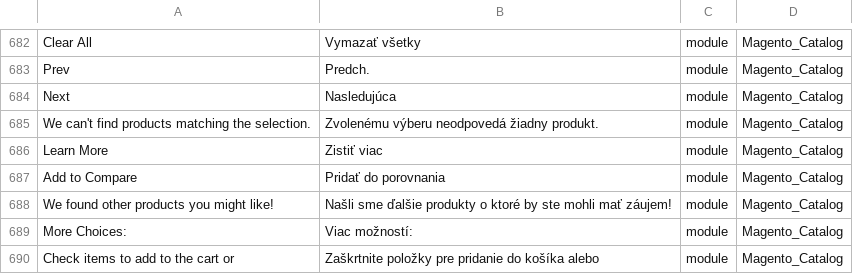
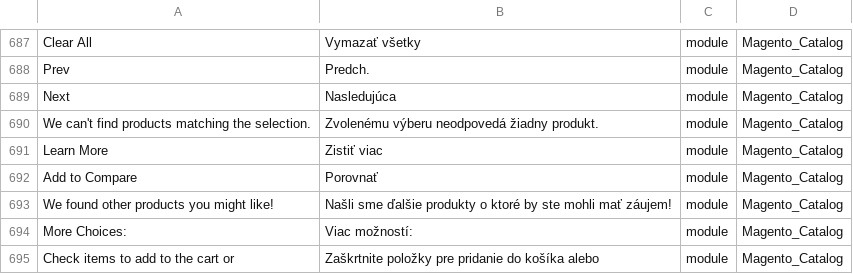
Before and after one commit to Magento2Translations/language_sk_sk, a CSV file: sk_SK.csv, drawn as a sheet; only a part is shown, gaps mark what is left out; the diff covers the shown part only.

```diff
--- a/sk_SK.csv
+++ b/sk_SK.csv
@@ -686,3 +691,3 @@ Next,Nasledujúca,module,Magento_Catalog
 "Learn More","Zistiť viac",module,Magento_Catalog
-"Add to Compare","Pridať do porovnania",module,Magento_Catalog
+"Add to Compare",Porovnať,module,Magento_Catalog
 "We found other products you might like!","Našli sme ďalšie produkty o ktoré by ste mohli mať záujem!",module,Magento_Catalog
```
Also changed, not shown: 6 added rows and 1 edited cell elsewhere in this file, 1 other file.
